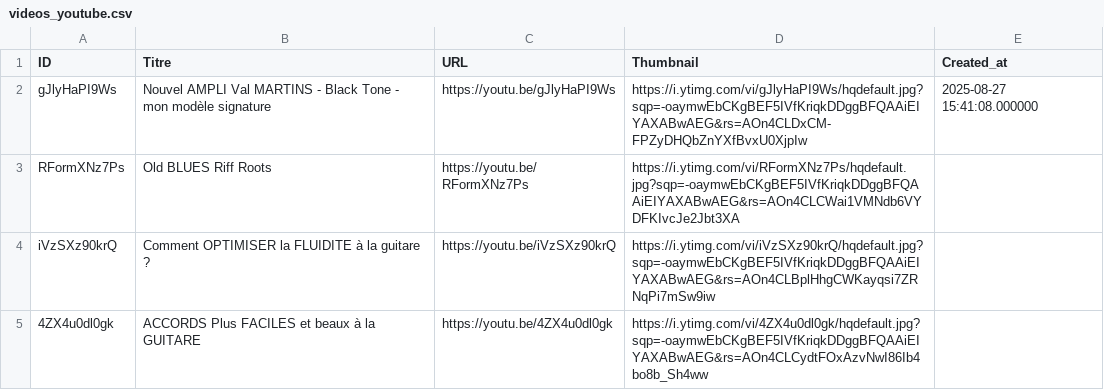
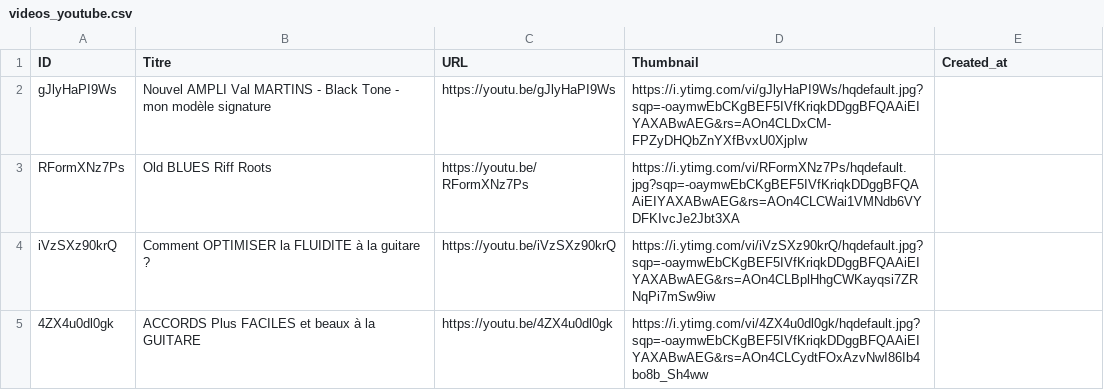
Before and after one commit to stfagy/stfagy.github.io, a CSV file: La minute utile du musicien/videos_youtube.csv, drawn as a sheet; only a part is shown.

```diff
--- a/La minute utile du musicien/videos_youtube.csv
+++ b/La minute utile du musicien/videos_youtube.csv
@@ -1,3 +1,3 @@
 ID,Titre,URL,Thumbnail,Created_at
-gJlyHaPI9Ws,Nouvel AMPLI Val MARTINS - Black Tone - mon modèle signature,https://youtu.be/gJlyHaPI9Ws,https://i.ytimg.com/vi/gJlyHaPI9Ws/hqdefault.jpg?sqp=-oaymwEbCKgBEF5IVfKriqkDDggBFQAAiEIYAXABwAEG&rs=AOn4CLDxCM-FPZyDHQbZnYXfBvxU0XjpIw,2025-08-27 15:41:08.000000
+gJlyHaPI9Ws,Nouvel AMPLI Val MARTINS - Black Tone - mon modèle signature,https://youtu.be/gJlyHaPI9Ws,https://i.ytimg.com/vi/gJlyHaPI9Ws/hqdefault.jpg?sqp=-oaymwEbCKgBEF5IVfKriqkDDggBFQAAiEIYAXABwAEG&rs=AOn4CLDxCM-FPZyDHQbZnYXfBvxU0XjpIw,
 RFormXNz7Ps,Old BLUES Riff Roots,https://youtu.be/RFormXNz7Ps,https://i.ytimg.com/vi/RFormXNz7Ps/hqdefault.jpg?sqp=-oaymwEbCKgBEF5IVfKriqkDDggBFQAAiEIYAXABwAEG&rs=AOn4CLCWai1VMNdb6VYDFKIvcJe2Jbt3XA,
```
Also changed, not shown: 12 other files.
